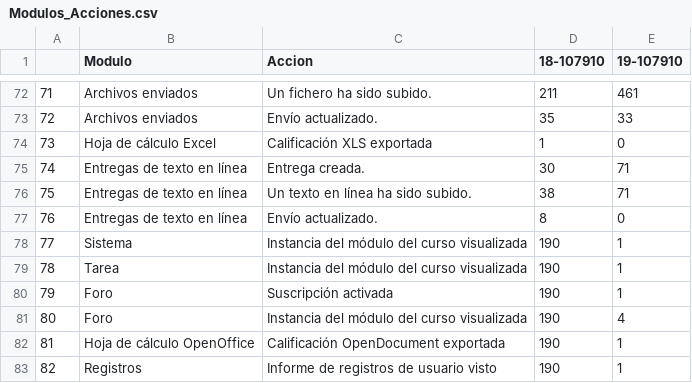
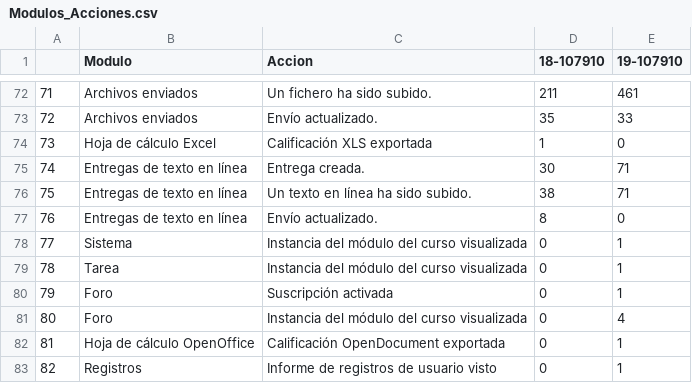
Before and after one commit to jcristobal01/PIMCD, a CSV file: Modulos_Acciones.csv, drawn as a sheet; only a part is shown, gaps mark what is left out.

```diff
--- a/Modulos_Acciones.csv
+++ b/Modulos_Acciones.csv
@@ -77,7 +77,7 @@
 "76","Entregas de texto en línea","Envío actualizado.",8,0
-"77","Sistema","Instancia del módulo del curso visualizada",190,1
-"78","Tarea","Instancia del módulo del curso visualizada",190,1
-"79","Foro","Suscripción activada",190,1
-"80","Foro","Instancia del módulo del curso visualizada",190,4
-"81","Hoja de cálculo OpenOffice","Calificación OpenDocument exportada",190,1
-"82","Registros","Informe de registros de usuario visto",190,1
+"77","Sistema","Instancia del módulo del curso visualizada",0,1
+"78","Tarea","Instancia del módulo del curso visualizada",0,1
+"79","Foro","Suscripción activada",0,1
+"80","Foro","Instancia del módulo del curso visualizada",0,4
+"81","Hoja de cálculo OpenOffice","Calificación OpenDocument exportada",0,1
+"82","Registros","Informe de registros de usuario visto",0,1
```
Also changed, not shown: 3 other files.
